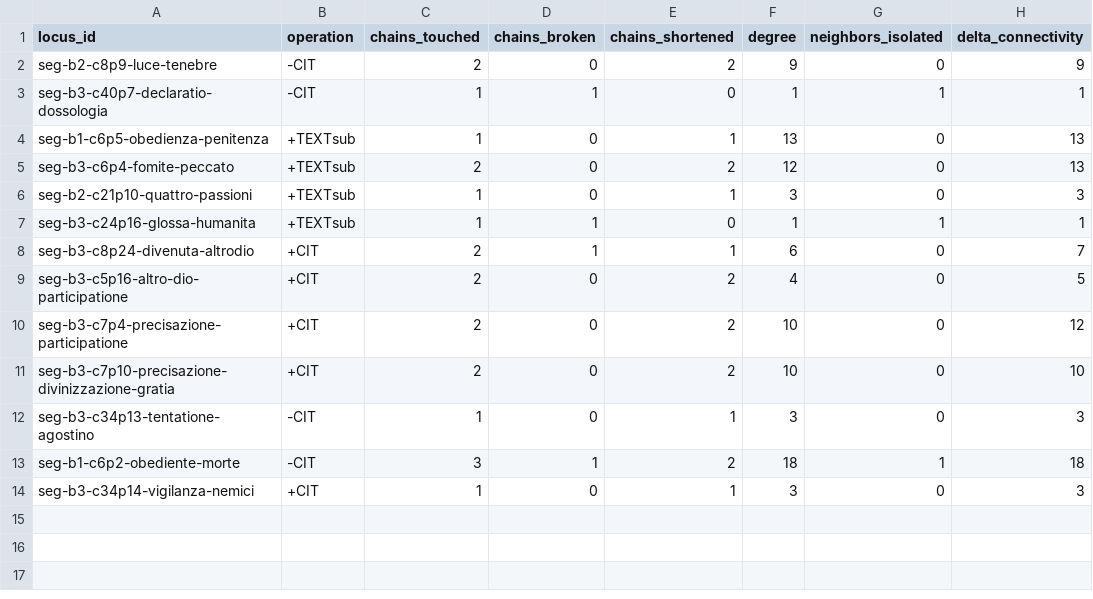
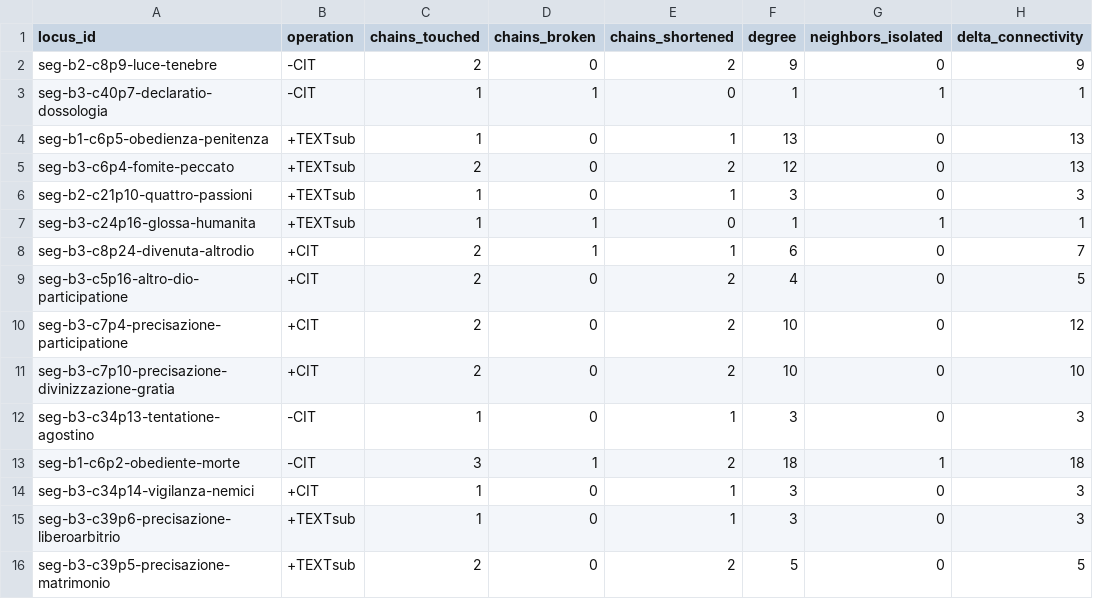
Before and after one commit to luciano-longo77/castello-anima-TEI-IA, a TSV file: logs/D2-pilot.tsv, drawn as a sheet.

Commit message:
Add new segments to D2-pilot.tsv

```diff
--- a/logs/D2-pilot.tsv
+++ b/logs/D2-pilot.tsv
@@ -14 +14,3 @@ seg-b1-c6p2-obediente-morte	-CIT	3	1	2	18	1	18
 seg-b3-c34p14-vigilanza-nemici	+CIT	1	0	1	3	0	3
+seg-b3-c39p6-precisazione-liberoarbitrio	+TEXTsub	1	0	1	3	0	3
+seg-b3-c39p5-precisazione-matrimonio	+TEXTsub	2	0	2	5	0	5
```
